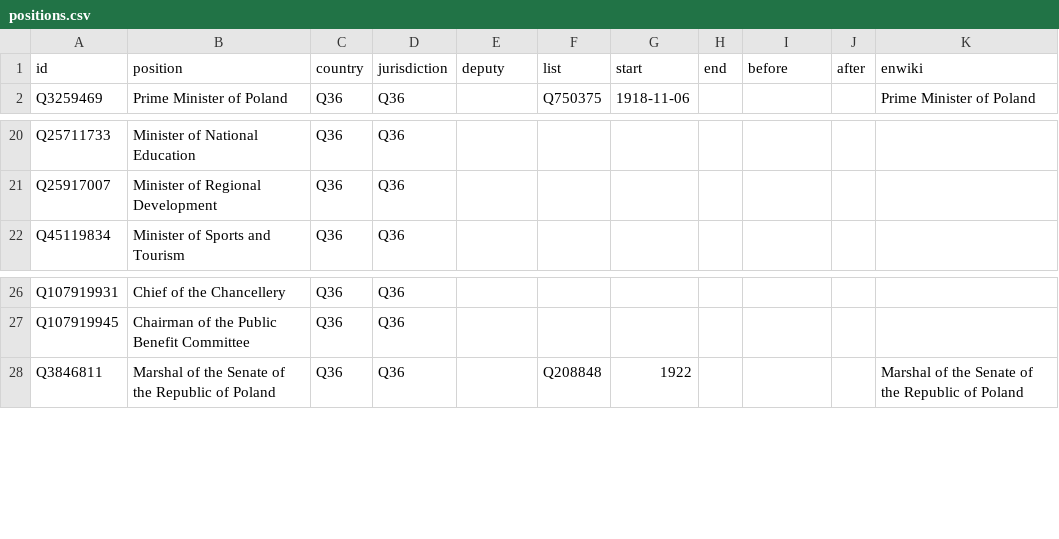
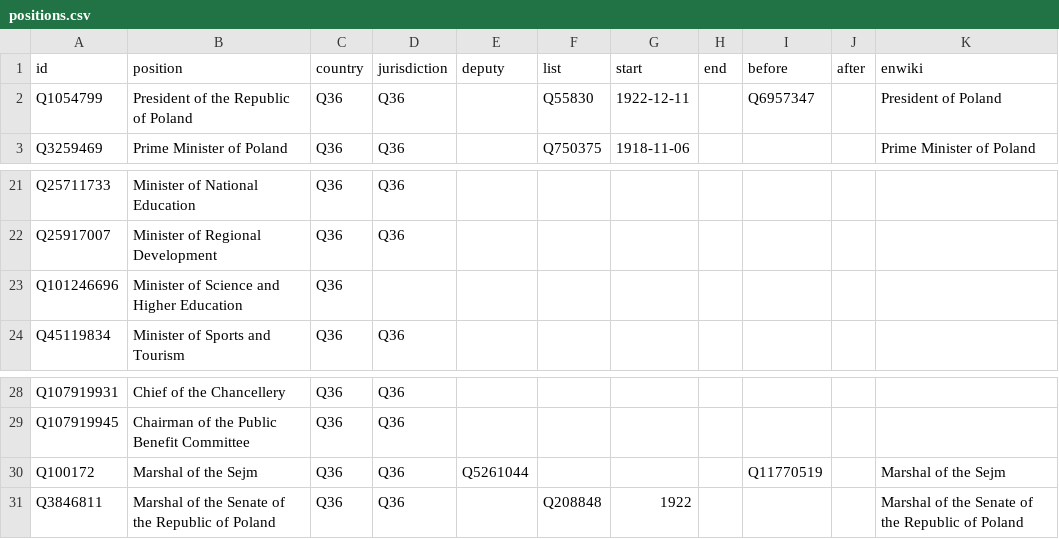
Before and after one commit to every-politician-scrapers/poland-cabinet, a CSV file: html/positions.csv, drawn as a sheet; only a part is shown, gaps mark what is left out.

Commit message:
PCB update

```diff
--- a/html/positions.csv
+++ b/html/positions.csv
@@ -1,2 +1,3 @@
 id,position,country,jurisdiction,deputy,list,start,end,before,after,enwiki
+Q1054799,President of the Republic of Poland,Q36,Q36,,Q55830,1922-12-11,,Q6957347,,President of Poland
 Q3259469,Prime Minister of Poland,Q36,Q36,,Q750375,1918-11-06,,,,Prime Minister of Poland
@@ -21,2 +22,3 @@ Q25711733,Minister of National Education,Q36,Q36,,,,,,,
 Q25917007,Minister of Regional Development,Q36,Q36,,,,,,,
+Q101246696,Minister of Science and Higher Education,Q36,,,,,,,,
 Q45119834,Minister of Sports and Tourism,Q36,Q36,,,,,,,
@@ -27,2 +29,3 @@ Q107919931,Chief of the Chancellery,Q36,Q36,,,,,,,
 Q107919945,Chairman of the Public Benefit Committee,Q36,Q36,,,,,,,
+Q100172,Marshal of the Sejm,Q36,Q36,Q5261044,,,,Q11770519,,Marshal of the Sejm
 Q3846811,Marshal of the Senate of the Republic of Poland,Q36,Q36,,Q208848,1922,,,,Marshal of the Senate of the Republic of Poland
```
